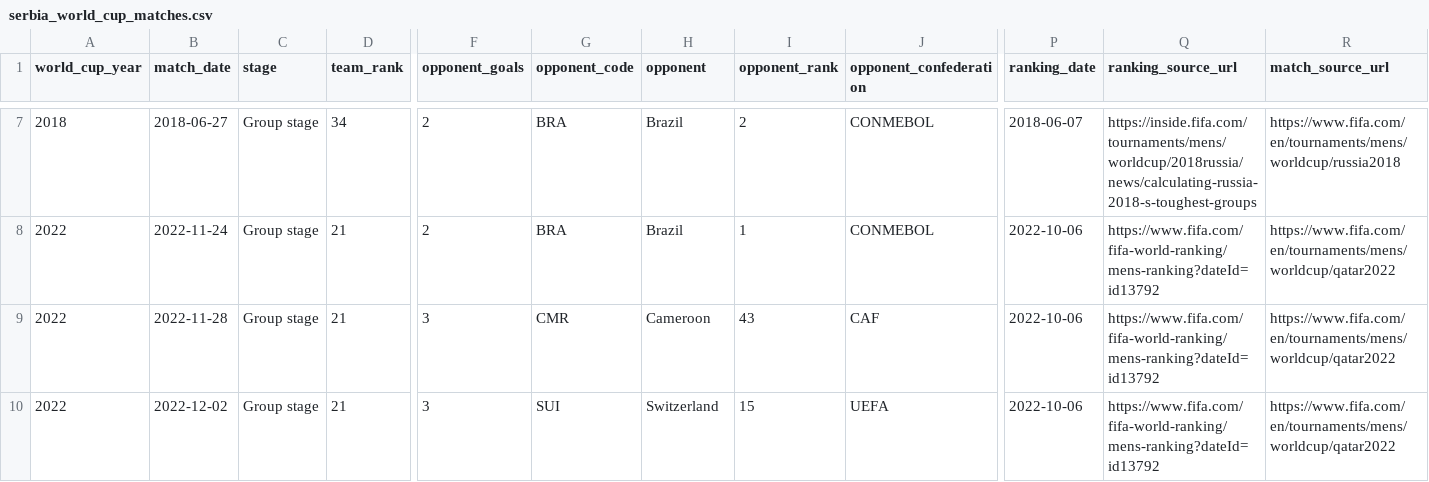
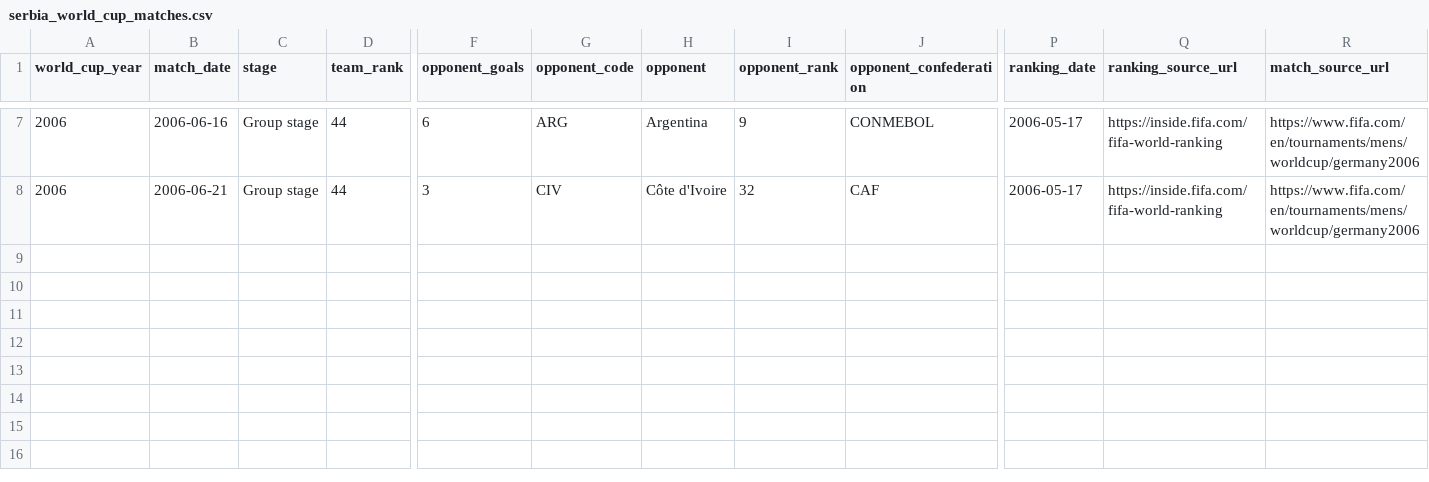
Before and after one commit to namuan/the-world-cup-index, a CSV file: data/serbia_world_cup_matches.csv, drawn as a sheet; only a part is shown, gaps mark what is left out; removed rows and columns are numbered as before the commit, all else as after; rows hold the shown columns only; the diff covers the shown part only; the diff names each change by its address in the sheet, - before the commit and + after, or states it on an @@ line.

Commit message:
Merge YUG and SCG into Serbia

```diff
--- a/data/serbia_world_cup_matches.csv
+++ b/data/serbia_world_cup_matches.csv
-A7 (world_cup_year): 2018
+A7 (world_cup_year): 2006
-B7 (match_date): 2018-06-27
+B7 (match_date): 2006-06-16
-D7 (team_rank): 34
+D7 (team_rank): 44
-F7 (opponent_goals): 2
+F7 (opponent_goals): 6
-G7 (opponent_code): BRA
+G7 (opponent_code): ARG
-H7 (opponent): Brazil
+H7 (opponent): Argentina
-I7 (opponent_rank): 2
+I7 (opponent_rank): 9
-P7 (ranking_date): 2018-06-07
+P7 (ranking_date): 2006-05-17
-Q7 (ranking_source_url): https://inside.fifa.com/tournaments/mens/worldcup/2018russia/news/calculating-russia-2018-s-toughest-groups
+Q7 (ranking_source_url): https://inside.fifa.com/fifa-world-ranking
-R7 (match_source_url): https://www.fifa.com/en/tournaments/mens/worldcup/russia2018
+R7 (match_source_url): https://www.fifa.com/en/tournaments/mens/worldcup/germany2006
-row 8: 2022 | 2022-11-24 | Group stage | 21 | 2 | BRA | Brazil | 1 | CONMEBOL | 2022-10-06 | https://www.fifa.com/fifa-world-ranking/mens-ranking?dateId=id13792 | https://www.fifa.com/en/tournaments/mens/worldcup/qatar2022
-row 9: 2022 | 2022-11-28 | Group stage | 21 | 3 | CMR | Cameroon | 43 | CAF | 2022-10-06 | https://www.fifa.com/fifa-world-ranking/mens-ranking?dateId=id13792 | https://www.fifa.com/en/tournaments/mens/worldcup/qatar2022
-A8 (world_cup_year): 2022
+A8 (world_cup_year): 2006
-B8 (match_date): 2022-12-02
+B8 (match_date): 2006-06-21
-D8 (team_rank): 21
+D8 (team_rank): 44
-G8 (opponent_code): SUI
+G8 (opponent_code): CIV
-H8 (opponent): Switzerland
+H8 (opponent): Côte d'Ivoire
-I8 (opponent_rank): 15
+I8 (opponent_rank): 32
-J8 (opponent_confederation): UEFA
+J8 (opponent_confederation): CAF
-P8 (ranking_date): 2022-10-06
+P8 (ranking_date): 2006-05-17
-Q8 (ranking_source_url): https://www.fifa.com/fifa-world-ranking/mens-ranking?dateId=id13792
+Q8 (ranking_source_url): https://inside.fifa.com/fifa-world-ranking
-R8 (match_source_url): https://www.fifa.com/en/tournaments/mens/worldcup/qatar2022
+R8 (match_source_url): https://www.fifa.com/en/tournaments/mens/worldcup/germany2006
```
Also changed, not shown: 3 added rows, 3 removed rows and 19 edited cells elsewhere in this file, 7 other files.
